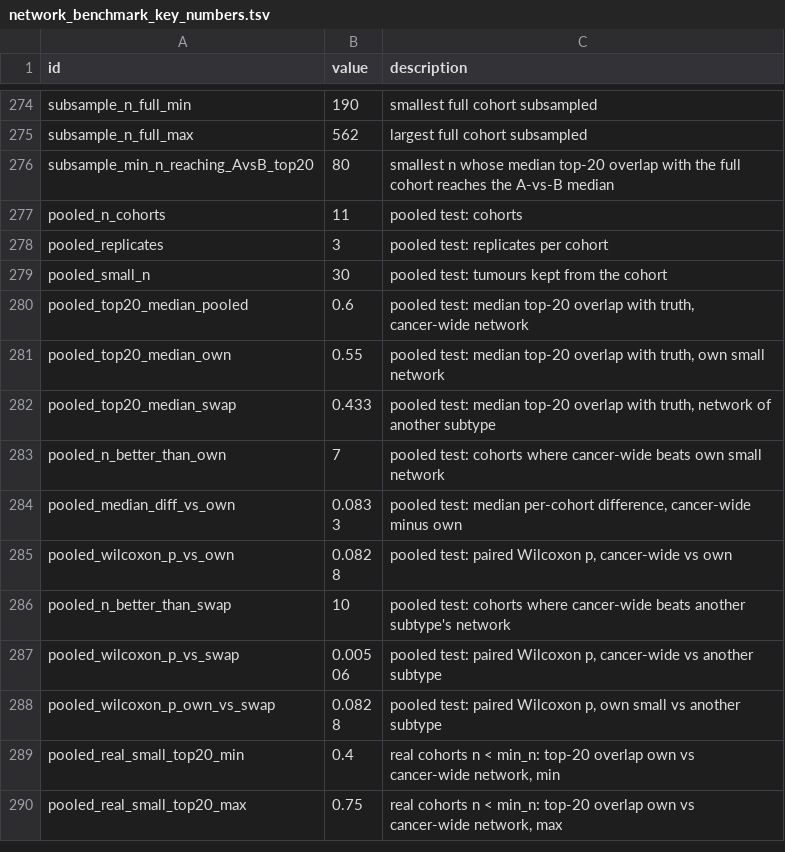
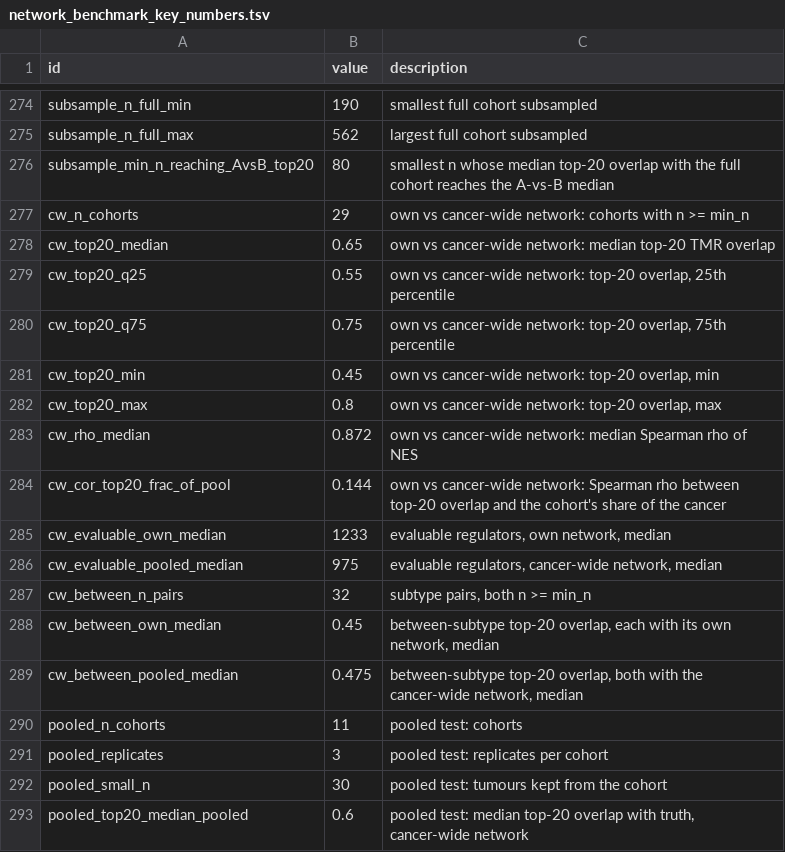
Before and after one commit to hachepunto/FSR_Networks, a TSV file: results/final/tables/network_benchmark_key_numbers.tsv, drawn as a sheet; only a part is shown, gaps mark what is left out; the shorter side is filled out with more unchanged rows; the diff covers the shown part only.

```diff
--- a/results/final/tables/network_benchmark_key_numbers.tsv
+++ b/results/final/tables/network_benchmark_key_numbers.tsv
@@ -276,2 +276,15 @@ subsample_n_full_max	562	largest full cohort subsampled
 subsample_min_n_reaching_AvsB_top20	80	smallest n whose median top-20 overlap with the full cohort reaches the A-vs-B median
+cw_n_cohorts	29	own vs cancer-wide network: cohorts with n >= min_n
+cw_top20_median	0.65	own vs cancer-wide network: median top-20 TMR overlap
+cw_top20_q25	0.55	own vs cancer-wide network: top-20 overlap, 25th percentile
+cw_top20_q75	0.75	own vs cancer-wide network: top-20 overlap, 75th percentile
+cw_top20_min	0.45	own vs cancer-wide network: top-20 overlap, min
+cw_top20_max	0.8	own vs cancer-wide network: top-20 overlap, max
+cw_rho_median	0.872	own vs cancer-wide network: median Spearman rho of NES
+cw_cor_top20_frac_of_pool	0.144	own vs cancer-wide network: Spearman rho between top-20 overlap and the cohort's share of the cancer
+cw_evaluable_own_median	1233	evaluable regulators, own network, median
+cw_evaluable_pooled_median	975	evaluable regulators, cancer-wide network, median
+cw_between_n_pairs	32	subtype pairs, both n >= min_n
+cw_between_own_median	0.45	between-subtype top-20 overlap, each with its own network, median
+cw_between_pooled_median	0.475	between-subtype top-20 overlap, both with the cancer-wide network, median
 pooled_n_cohorts	11	pooled test: cohorts
```
Also changed, not shown: 20 added rows elsewhere in this file, 15 other files.
